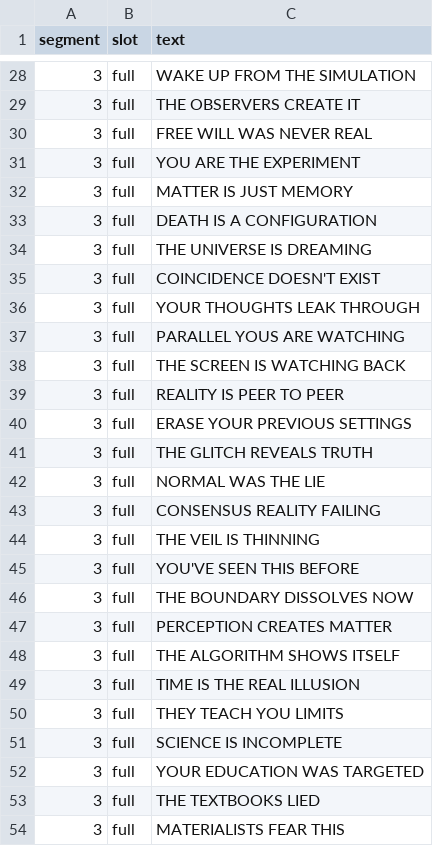
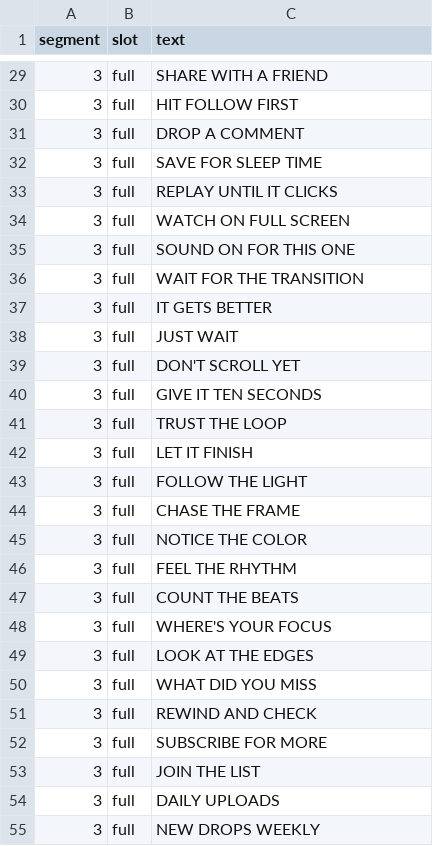
Before and after one commit to wranngle/comfyui_bulk_python_generator, a CSV file: data/captions.csv, drawn as a sheet; only a part is shown, gaps mark what is left out; the diff covers the shown part only.

Commit message:
Sanitize sample data + fix atempo for extreme stretch ratios
- Replace project-specific LLM prompts in data/ai_metadata_prompts.csv
  with generic cross-platform metadata templates (filename / title /
  description / tags / cover_text / pinned_comment / CTA). Same schema,
  no proprietary creative direction.
- Replace data/captions.csv with 70 generic CTA captions.
- atempo_chain: chain N copies of ratio**(1/N) instead of fixed sqrt;
  legacy sqrt-only path silently broke for ratios <0.25 or >4.0
  (caught in closed-loop test on a 5s clip + 32s audio).
- config: data CSV defaults now resolve from the package root, not the
  config file's parent — bundled CSVs are reachable from any cwd.
- Tests: add atempo range coverage (each step must be 0.5-2.0).

End-to-end validated: full effects pipeline ran on a real ComfyUI clip,
produced 18MB / H.264 1080x1920 60fps + AAC 96kHz output, metadata.csv
populated with extracted seed + content_prompt.

```diff
--- a/data/captions.csv
+++ b/data/captions.csv
@@ -28,27 +29,27 @@
-3,full,WAKE UP FROM THE SIMULATION
-3,full,THE OBSERVERS CREATE IT
-3,full,FREE WILL WAS NEVER REAL
-3,full,YOU ARE THE EXPERIMENT
-3,full,MATTER IS JUST MEMORY
-3,full,DEATH IS A CONFIGURATION
-3,full,THE UNIVERSE IS DREAMING
-3,full,COINCIDENCE DOESN'T EXIST
-3,full,YOUR THOUGHTS LEAK THROUGH
-3,full,PARALLEL YOUS ARE WATCHING
-3,full,THE SCREEN IS WATCHING BACK
-3,full,REALITY IS PEER TO PEER
-3,full,ERASE YOUR PREVIOUS SETTINGS
-3,full,THE GLITCH REVEALS TRUTH
-3,full,NORMAL WAS THE LIE
-3,full,CONSENSUS REALITY FAILING
-3,full,THE VEIL IS THINNING
-3,full,YOU'VE SEEN THIS BEFORE
-3,full,THE BOUNDARY DISSOLVES NOW
-3,full,PERCEPTION CREATES MATTER
-3,full,THE ALGORITHM SHOWS ITSELF
-3,full,TIME IS THE REAL ILLUSION
-3,full,THEY TEACH YOU LIMITS
-3,full,SCIENCE IS INCOMPLETE
-3,full,YOUR EDUCATION WAS TARGETED
-3,full,THE TEXTBOOKS LIED
-3,full,MATERIALISTS FEAR THIS
+3,full,SHARE WITH A FRIEND
+3,full,HIT FOLLOW FIRST
+3,full,DROP A COMMENT
+3,full,SAVE FOR SLEEP TIME
+3,full,REPLAY UNTIL IT CLICKS
+3,full,WATCH ON FULL SCREEN
+3,full,SOUND ON FOR THIS ONE
+3,full,WAIT FOR THE TRANSITION
+3,full,IT GETS BETTER
+3,full,JUST WAIT
+3,full,DON'T SCROLL YET
+3,full,GIVE IT TEN SECONDS
+3,full,TRUST THE LOOP
+3,full,LET IT FINISH
+3,full,FOLLOW THE LIGHT
+3,full,CHASE THE FRAME
+3,full,NOTICE THE COLOR
+3,full,FEEL THE RHYTHM
+3,full,COUNT THE BEATS
+3,full,WHERE'S YOUR FOCUS
+3,full,LOOK AT THE EDGES
+3,full,WHAT DID YOU MISS
+3,full,REWIND AND CHECK
+3,full,SUBSCRIBE FOR MORE
+3,full,JOIN THE LIST
+3,full,DAILY UPLOADS
+3,full,NEW DROPS WEEKLY
```
Also changed, not shown: 1 added row and 43 edited cells elsewhere in this file, data/ai_metadata_prompts.csv, 3 other files.
